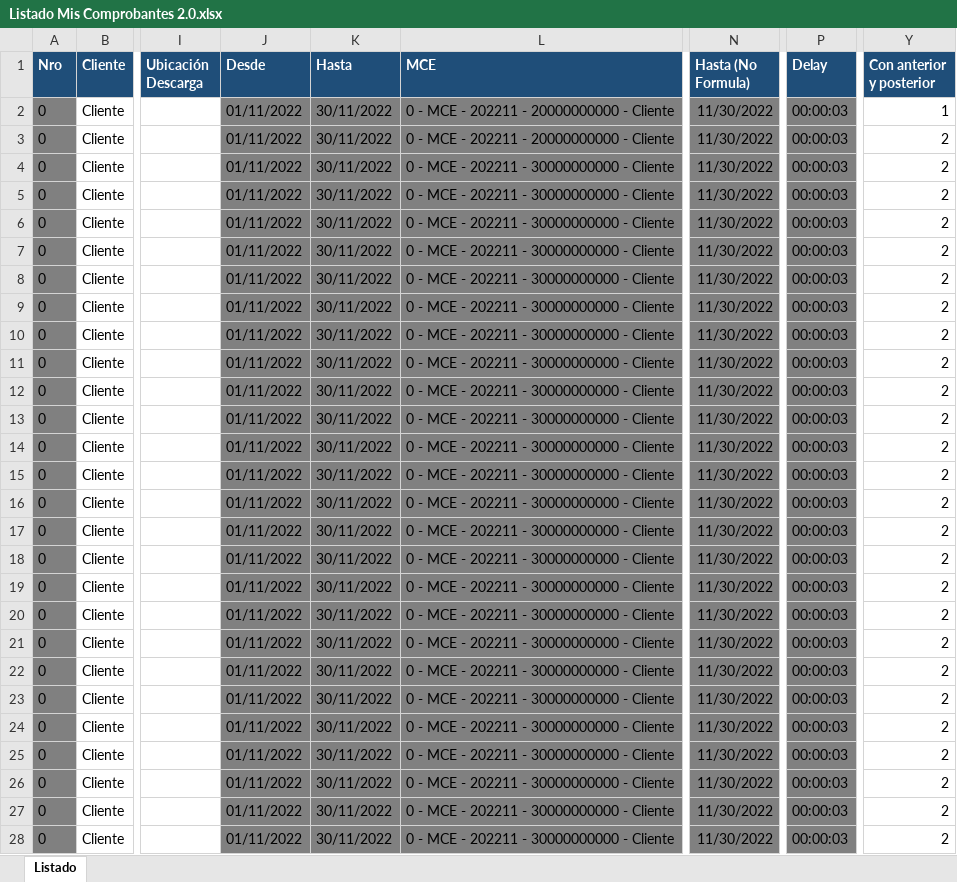
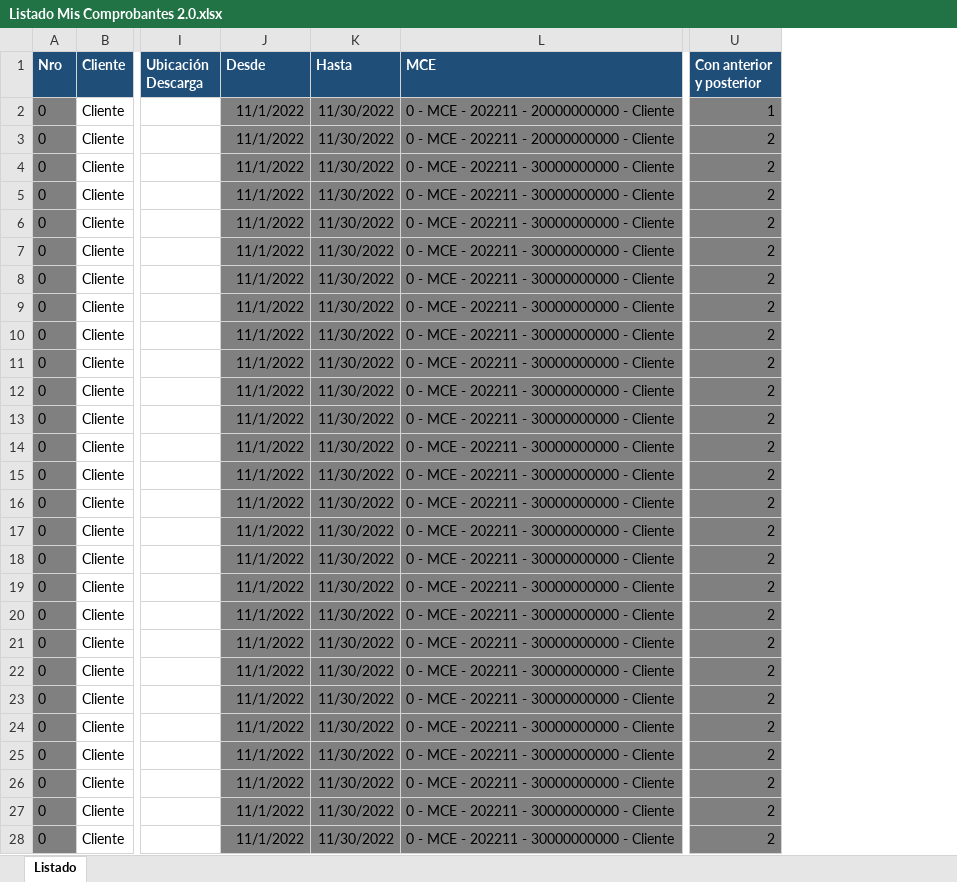
Before and after one commit to abustosp/Descarga_MC_AFIP, an Excel workbook: Listado Mis Comprobantes 2.0.xlsx, sheet Listado, drawn as a sheet; only a part is shown, gaps mark what is left out; values as stored, in another font and other column widths than the file's, no borders; removed rows and columns are numbered as before the commit, all else as after; the diff covers the shown part only; the diff names each change by its address in the sheet, - before the commit and + after, or states it on an @@ line.

Commit message:
Update Excel para nueva Versión

```diff
--- a/Listado Mis Comprobantes 2.0.xlsx (sheet Listado)
+++ b/Listado Mis Comprobantes 2.0.xlsx (sheet Listado)
-column N (Hasta (No Formula)), rows 2-28: all 11/30/2022
-column P (Delay), rows 2-28: all 00:00:03
-J2:J28 (Desde): 01/11/2022
+J2:J28 (Desde): 11/1/2022
-K2:K28 (Hasta): 30/11/2022
+K2:K28 (Hasta): 11/30/2022
-U2:U28 fill: none
+U2:U28 fill: #808080
```
Also changed, not shown: 82 edited cells and cell formats elsewhere in this sheet, formulas that keep their value, hidden cells.
